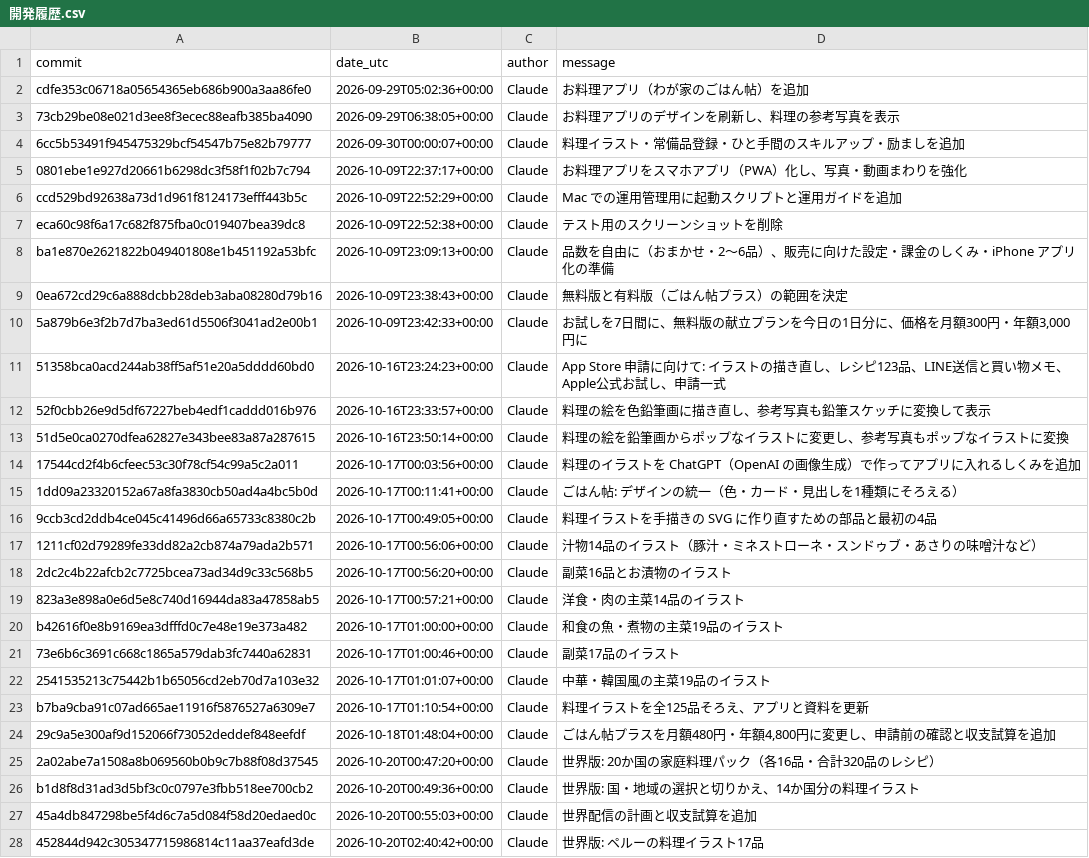
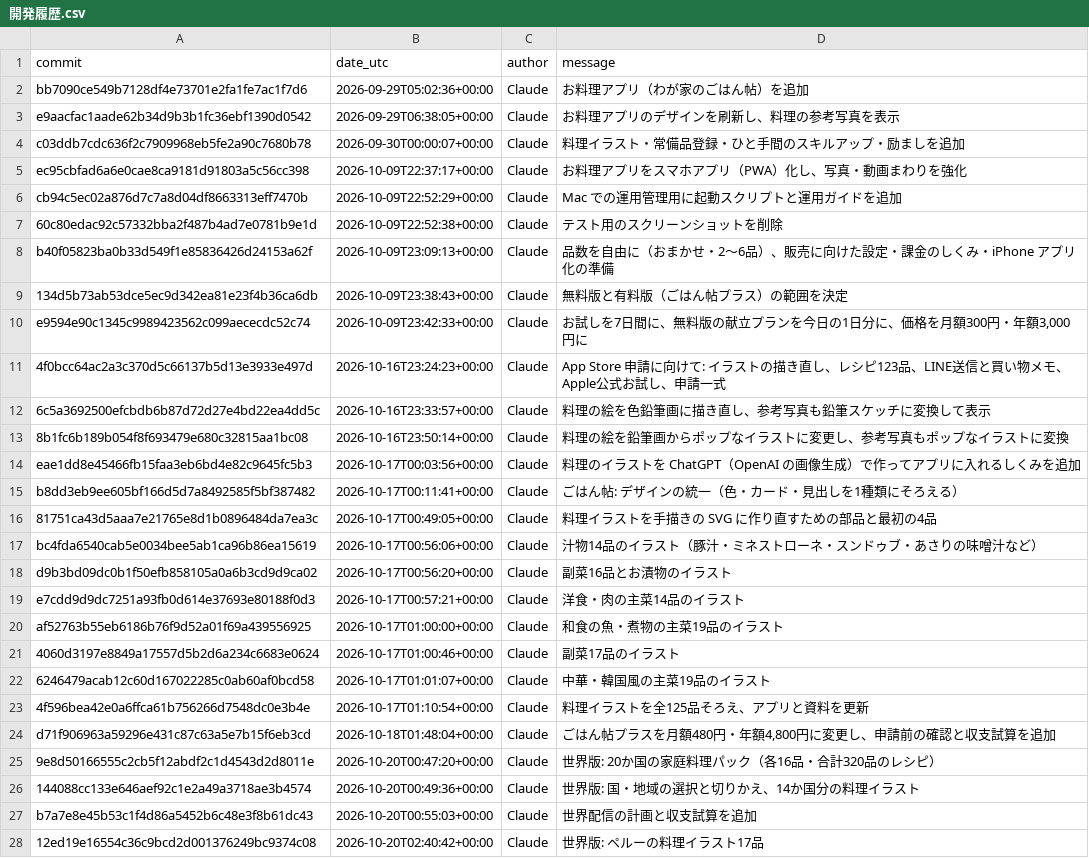
Before and after one commit to akb69bka-tech/gohancho-, a CSV file: ios-app/権利の記録/開発履歴.csv, drawn as a sheet; only a part is shown; the diff covers the shown part only.

```diff
--- a/ios-app/権利の記録/開発履歴.csv
+++ b/ios-app/権利の記録/開発履歴.csv
@@ -1,28 +1,28 @@
 commit,date_utc,author,message
-cdfe353c06718a05654365eb686b900a3aa86fe0,2026-09-29T05:02:36+00:00,Claude,"お料理アプリ（わが家のごはん帖）を追加"
-73cb29be08e021d3ee8f3ecec88eafb385ba4090,2026-09-29T06:38:05+00:00,Claude,"お料理アプリのデザインを刷新し、料理の参考写真を表示"
-6cc5b53491f945475329bcf54547b75e82b79777,2026-09-30T00:00:07+00:00,Claude,"料理イラスト・常備品登録・ひと手間のスキルアップ・励ましを追加"
-0801ebe1e927d20661b6298dc3f58f1f02b7c794,2026-10-09T22:37:17+00:00,Claude,"お料理アプリをスマホアプリ（PWA）化し、写真・動画まわりを強化"
-ccd529bd92638a73d1d961f8124173efff443b5c,2026-10-09T22:52:29+00:00,Claude,"Mac での運用管理用に起動スクリプトと運用ガイドを追加"
-eca60c98f6a17c682f875fba0c019407bea39dc8,2026-10-09T22:52:38+00:00,Claude,"テスト用のスクリーンショットを削除"
-ba1e870e2621822b049401808e1b451192a53bfc,2026-10-09T23:09:13+00:00,Claude,"品数を自由に（おまかせ・2〜6品）、販売に向けた設定・課金のしくみ・iPhone アプリ化の準備"
-0ea672cd29c6a888dcbb28deb3aba08280d79b16,2026-10-09T23:38:43+00:00,Claude,"無料版と有料版（ごはん帖プラス）の範囲を決定"
-5a879b6e3f2b7d7ba3ed61d5506f3041ad2e00b1,2026-10-09T23:42:33+00:00,Claude,"お試しを7日間に、無料版の献立プランを今日の1日分に、価格を月額300円・年額3,000円に"
-51358bca0acd244ab38ff5af51e20a5dddd60bd0,2026-10-16T23:24:23+00:00,Claude,"App Store 申請に向けて: イラストの描き直し、レシピ123品、LINE送信と買い物メモ、Apple公式お試し、申請一式"
-52f0cbb26e9d5df67227beb4edf1caddd016b976,2026-10-16T23:33:57+00:00,Claude,"料理の絵を色鉛筆画に描き直し、参考写真も鉛筆スケッチに変換して表示"
-51d5e0ca0270dfea62827e343bee83a87a287615,2026-10-16T23:50:14+00:00,Claude,"料理の絵を鉛筆画からポップなイラストに変更し、参考写真もポップなイラストに変換"
-17544cd2f4b6cfeec53c30f78cf54c99a5c2a011,2026-10-17T00:03:56+00:00,Claude,"料理のイラストを ChatGPT（OpenAI の画像生成）で作ってアプリに入れるしくみを追加"
-1dd09a23320152a67a8fa3830cb50ad4a4bc5b0d,2026-10-17T00:11:41+00:00,Claude,"ごはん帖: デザインの統一（色・カード・見出しを1種類にそろえる）"
-9ccb3cd2ddb4ce045c41496d66a65733c8380c2b,2026-10-17T00:49:05+00:00,Claude,"料理イラストを手描きの SVG に作り直すための部品と最初の4品"
-1211cf02d79289fe33dd82a2cb874a79ada2b571,2026-10-17T00:56:06+00:00,Claude,"汁物14品のイラスト（豚汁・ミネストローネ・スンドゥブ・あさりの味噌汁など）"
-2dc2c4b22afcb2c7725bcea73ad34d9c33c568b5,2026-10-17T00:56:20+00:00,Claude,"副菜16品とお漬物のイラスト"
-823a3e898a0e6d5e8c740d16944da83a47858ab5,2026-10-17T00:57:21+00:00,Claude,"洋食・肉の主菜14品のイラスト"
-b42616f0e8b9169ea3dfffd0c7e48e19e373a482,2026-10-17T01:00:00+00:00,Claude,"和食の魚・煮物の主菜19品のイラスト"
-73e6b6c3691c668c1865a579dab3fc7440a62831,2026-10-17T01:00:46+00:00,Claude,"副菜17品のイラスト"
-2541535213c75442b1b65056cd2eb70d7a103e32,2026-10-17T01:01:07+00:00,Claude,"中華・韓国風の主菜19品のイラスト"
-b7ba9cba91c07ad665ae11916f5876527a6309e7,2026-10-17T01:10:54+00:00,Claude,"料理イラストを全125品そろえ、アプリと資料を更新"
-29c9a5e300af9d152066f73052deddef848eefdf,2026-10-18T01:48:04+00:00,Claude,"ごはん帖プラスを月額480円・年額4,800円に変更し、申請前の確認と収支試算を追加"
-2a02abe7a1508a8b069560b0b9c7b88f08d37545,2026-10-20T00:47:20+00:00,Claude,"世界版: 20か国の家庭料理パック（各16品・合計320品のレシピ）"
-b1d8f8d31ad3d5bf3c0c0797e3fbb518ee700cb2,2026-10-20T00:49:36+00:00,Claude,"世界版: 国・地域の選択と切りかえ、14か国分の料理イラスト"
-45a4db847298be5f4d6c7a5d084f58d20edaed0c,2026-10-20T00:55:03+00:00,Claude,"世界配信の計画と収支試算を追加"
-452844d942c305347715986814c11aa37eafd3de,2026-10-20T02:40:42+00:00,Claude,"世界版: ペルーの料理イラスト17品"
+bb7090ce549b7128df4e73701e2fa1fe7ac1f7d6,2026-09-29T05:02:36+00:00,Claude,"お料理アプリ（わが家のごはん帖）を追加"
+e9aacfac1aade62b34d9b3b1fc36ebf1390d0542,2026-09-29T06:38:05+00:00,Claude,"お料理アプリのデザインを刷新し、料理の参考写真を表示"
+c03ddb7cdc636f2c7909968eb5fe2a90c7680b78,2026-09-30T00:00:07+00:00,Claude,"料理イラスト・常備品登録・ひと手間のスキルアップ・励ましを追加"
+ec95cbfad6a6e0cae8ca9181d91803a5c56cc398,2026-10-09T22:37:17+00:00,Claude,"お料理アプリをスマホアプリ（PWA）化し、写真・動画まわりを強化"
+cb94c5ec02a876d7c7a8d04df8663313eff7470b,2026-10-09T22:52:29+00:00,Claude,"Mac での運用管理用に起動スクリプトと運用ガイドを追加"
+60c80edac92c57332bba2f487b4ad7e0781b9e1d,2026-10-09T22:52:38+00:00,Claude,"テスト用のスクリーンショットを削除"
+b40f05823ba0b33d549f1e85836426d24153a62f,2026-10-09T23:09:13+00:00,Claude,"品数を自由に（おまかせ・2〜6品）、販売に向けた設定・課金のしくみ・iPhone アプリ化の準備"
+134d5b73ab53dce5ec9d342ea81e23f4b36ca6db,2026-10-09T23:38:43+00:00,Claude,"無料版と有料版（ごはん帖プラス）の範囲を決定"
+e9594e90c1345c9989423562c099aececdc52c74,2026-10-09T23:42:33+00:00,Claude,"お試しを7日間に、無料版の献立プランを今日の1日分に、価格を月額300円・年額3,000円に"
+4f0bcc64ac2a3c370d5c66137b5d13e3933e497d,2026-10-16T23:24:23+00:00,Claude,"App Store 申請に向けて: イラストの描き直し、レシピ123品、LINE送信と買い物メモ、Apple公式お試し、申請一式"
+6c5a3692500efcbdb6b87d72d27e4bd22ea4dd5c,2026-10-16T23:33:57+00:00,Claude,"料理の絵を色鉛筆画に描き直し、参考写真も鉛筆スケッチに変換して表示"
+8b1fc6b189b054f8f693479e680c32815aa1bc08,2026-10-16T23:50:14+00:00,Claude,"料理の絵を鉛筆画からポップなイラストに変更し、参考写真もポップなイラストに変換"
+eae1dd8e45466fb15faa3eb6bd4e82c9645fc5b3,2026-10-17T00:03:56+00:00,Claude,"料理のイラストを ChatGPT（OpenAI の画像生成）で作ってアプリに入れるしくみを追加"
+b8dd3eb9ee605bf166d5d7a8492585f5bf387482,2026-10-17T00:11:41+00:00,Claude,"ごはん帖: デザインの統一（色・カード・見出しを1種類にそろえる）"
+81751ca43d5aaa7e21765e8d1b0896484da7ea3c,2026-10-17T00:49:05+00:00,Claude,"料理イラストを手描きの SVG に作り直すための部品と最初の4品"
+bc4fda6540cab5e0034bee5ab1ca96b86ea15619,2026-10-17T00:56:06+00:00,Claude,"汁物14品のイラスト（豚汁・ミネストローネ・スンドゥブ・あさりの味噌汁など）"
+d9b3bd09dc0b1f50efb858105a0a6b3cd9d9ca02,2026-10-17T00:56:20+00:00,Claude,"副菜16品とお漬物のイラスト"
+e7cdd9d9dc7251a93fb0d614e37693e80188f0d3,2026-10-17T00:57:21+00:00,Claude,"洋食・肉の主菜14品のイラスト"
+af52763b55eb6186b76f9d52a01f69a439556925,2026-10-17T01:00:00+00:00,Claude,"和食の魚・煮物の主菜19品のイラスト"
+4060d3197e8849a17557d5b2d6a234c6683e0624,2026-10-17T01:00:46+00:00,Claude,"副菜17品のイラスト"
+6246479acab12c60d167022285c0ab60af0bcd58,2026-10-17T01:01:07+00:00,Claude,"中華・韓国風の主菜19品のイラスト"
+4f596bea42e0a6ffca61b756266d7548dc0e3b4e,2026-10-17T01:10:54+00:00,Claude,"料理イラストを全125品そろえ、アプリと資料を更新"
+d71f906963a59296e431c87c63a5e7b15f6eb3cd,2026-10-18T01:48:04+00:00,Claude,"ごはん帖プラスを月額480円・年額4,800円に変更し、申請前の確認と収支試算を追加"
+9e8d50166555c2cb5f12abdf2c1d4543d2d8011e,2026-10-20T00:47:20+00:00,Claude,"世界版: 20か国の家庭料理パック（各16品・合計320品のレシピ）"
+144088cc133e646aef92c1e2a49a3718ae3b4574,2026-10-20T00:49:36+00:00,Claude,"世界版: 国・地域の選択と切りかえ、14か国分の料理イラスト"
+b7a7e8e45b53c1f4d86a5452b6c48e3f8b61dc43,2026-10-20T00:55:03+00:00,Claude,"世界配信の計画と収支試算を追加"
+12ed19e16554c36c9bcd2d001376249bc9374c08,2026-10-20T02:40:42+00:00,Claude,"世界版: ペルーの料理イラスト17品"
```
Also changed, not shown: 5 added rows and 26 edited cells elsewhere in this file, 3 other files.
